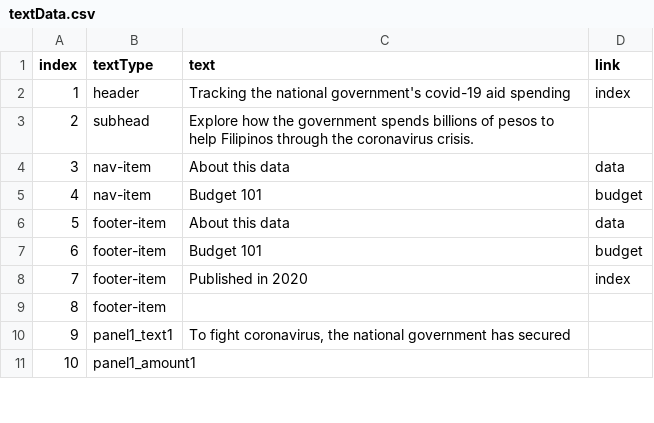
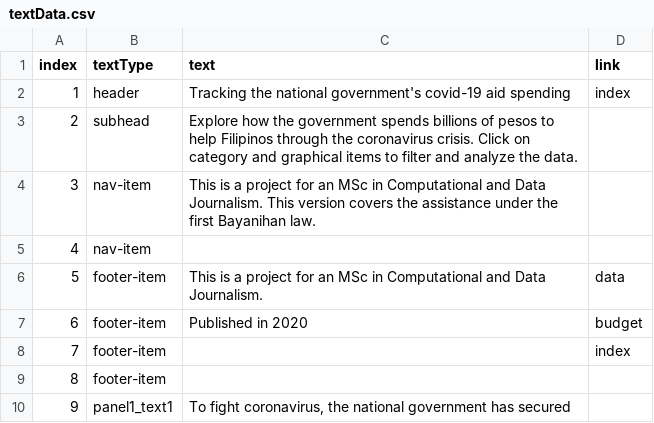
Before and after one commit to rfcaronan/covidph-aid-dashboard, a CSV file: src/datasets/textData.csv, drawn as a sheet; only a part is shown; the shorter side is filled out with more unchanged rows.

```diff
--- a/src/datasets/textData.csv
+++ b/src/datasets/textData.csv
@@ -2,8 +2,8 @@
 1,header,Tracking the national government's covid-19 aid spending,index
-2,subhead,Explore how the government spends billions of pesos to help Filipinos through the coronavirus crisis.,
-3,nav-item,About this data,data
-4,nav-item,Budget 101,budget
-5,footer-item,About this data,data
-6,footer-item,Budget 101,budget
-7,footer-item,Published in 2020,index
+2,subhead,Explore how the government spends billions of pesos to help Filipinos through the coronavirus crisis. Click on category and graphical items to filter and analyze the data.,
+3,nav-item,This is a project for an MSc in Computational and Data Journalism. This version covers the assistance under the first Bayanihan law.,
+4,nav-item,,
+5,footer-item,This is a project for an MSc in Computational and Data Journalism.,data
+6,footer-item,Published in 2020,budget
+7,footer-item,,index
 8,footer-item,,
```
Also changed, not shown: 3 other files.
